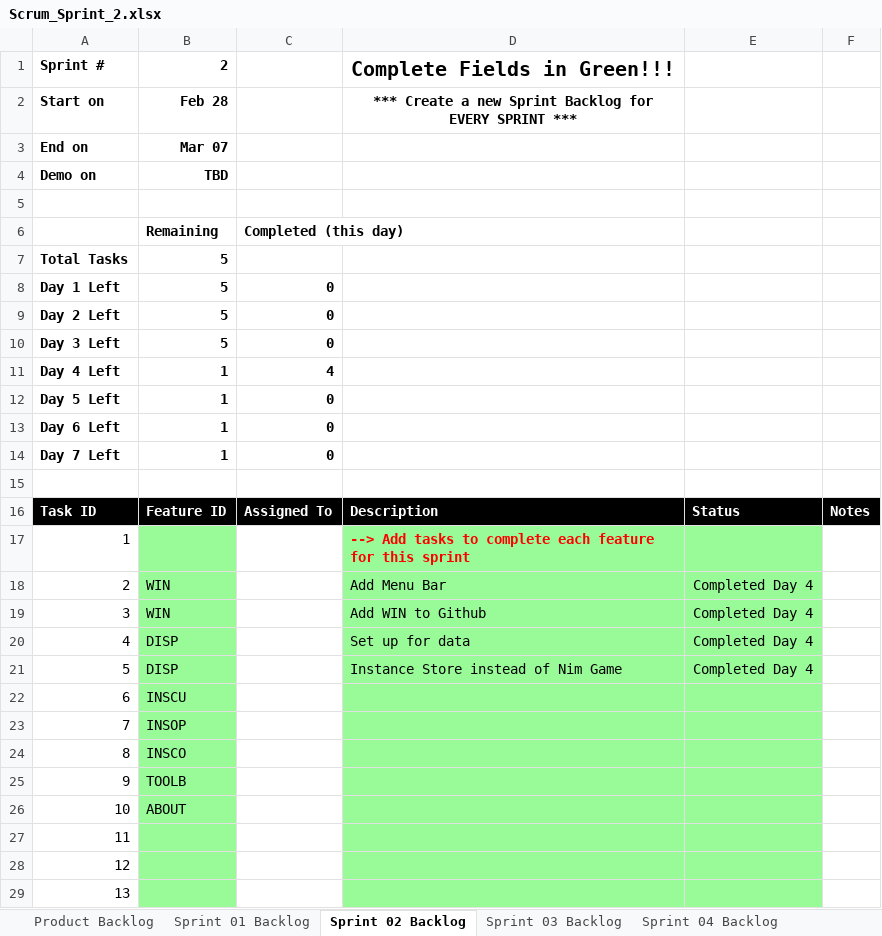
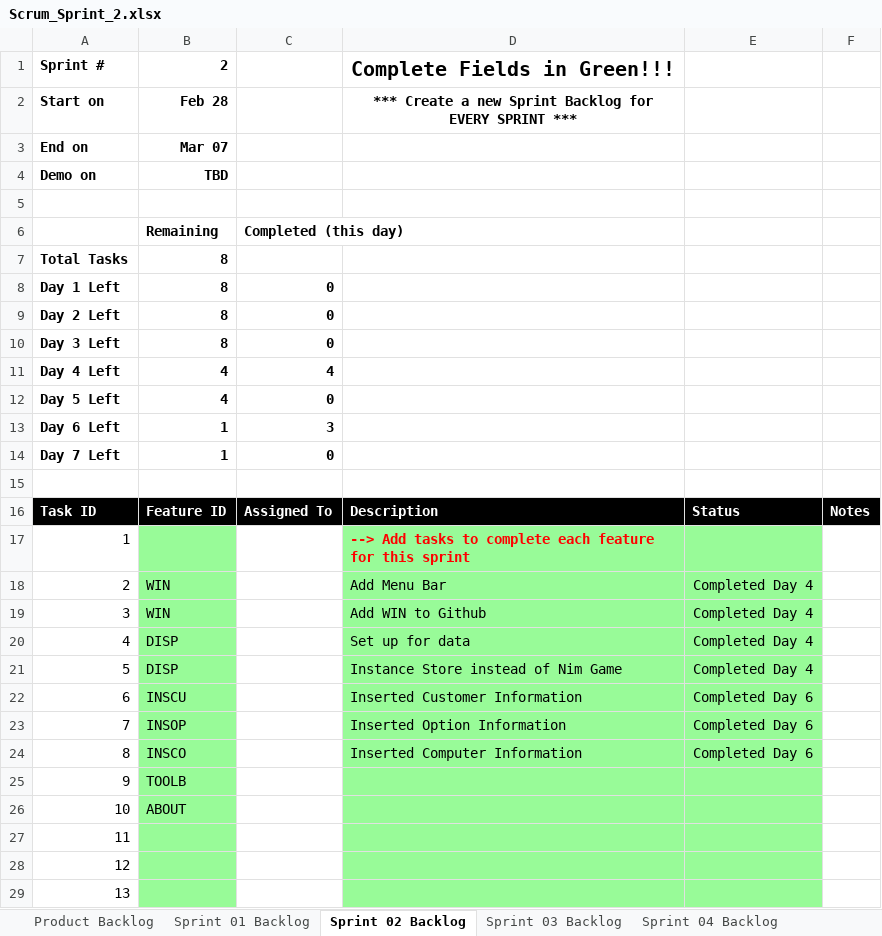
Before and after one commit to rrchrn/cse1325, an Excel workbook: P06/Scrum_Sprint_2.xlsx, sheet Sprint 02 Backlog, drawn as a sheet; only a part is shown; values as stored, in another font and other column widths than the file's, no borders; charts and pictures not drawn; the diff names each change by its address in the sheet, - before the commit and + after, or states it on an @@ line.

Commit message:
gdakjfhajdksf

```diff
--- a/P06/Scrum_Sprint_2.xlsx (sheet Sprint 02 Backlog)
+++ b/P06/Scrum_Sprint_2.xlsx (sheet Sprint 02 Backlog)
-B7:B10: 5
+B7:B10: 8
-B11:B12: 1
+B11:B12: 4
-C13: 0
+C13: 3
-D22: (empty)
+D22: Inserted Customer Information
-E22:E24: (empty)
+E22:E24: Completed Day 6
-D23: (empty)
+D23: Inserted Option Information
-D24: (empty)
+D24: Inserted Computer Information
```
Also changed, not shown: charts or pictures.
